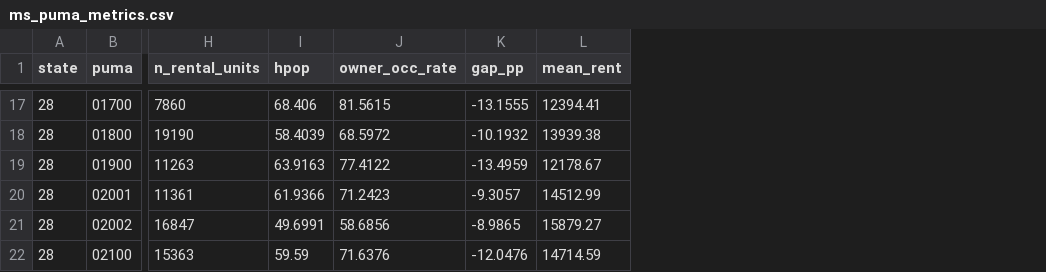
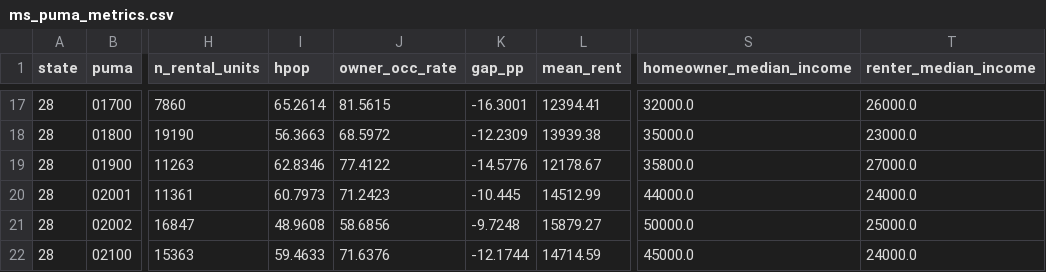
Before and after one commit to shonczinner/hpop, a CSV file: output/puma/ms_puma_metrics.csv, drawn as a sheet; only a part is shown, gaps mark what is left out; the diff covers the shown part only; the diff names each change by its address in the sheet, - before the commit and + after, or states it on an @@ line.

```diff
--- a/output/puma/ms_puma_metrics.csv
+++ b/output/puma/ms_puma_metrics.csv
+column S (homeowner_median_income), rows 17-22: 32000.0 | 35000.0 | 35800.0 | 44000.0 | 50000.0 | 45000.0
+column T (renter_median_income), rows 17-22: 26000.0 | 23000.0 | 27000.0 | 24000.0 | 25000.0 | 24000.0
-I17 (hpop): 68.406
+I17 (hpop): 65.2614
-K17 (gap_pp): -13.1555
+K17 (gap_pp): -16.3001
-I18 (hpop): 58.4039
+I18 (hpop): 56.3663
-K18 (gap_pp): -10.1932
+K18 (gap_pp): -12.2309
-I19 (hpop): 63.9163
+I19 (hpop): 62.8346
-K19 (gap_pp): -13.4959
+K19 (gap_pp): -14.5776
-I20 (hpop): 61.9366
+I20 (hpop): 60.7973
-K20 (gap_pp): -9.3057
+K20 (gap_pp): -10.445
-I21 (hpop): 49.6991
+I21 (hpop): 48.9608
-K21 (gap_pp): -8.9865
+K21 (gap_pp): -9.7248
-I22 (hpop): 59.59
+I22 (hpop): 59.4633
-K22 (gap_pp): -12.0476
+K22 (gap_pp): -12.1744
```
Also changed, not shown: 30 edited cells elsewhere in this file, output/hpop_by_state_2024.csv, output/puma/nyc_puma_metrics.csv, 13 other files.
